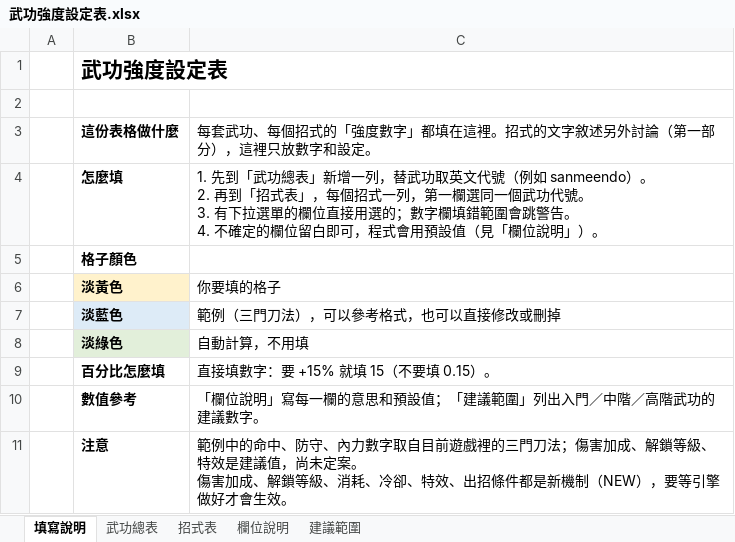
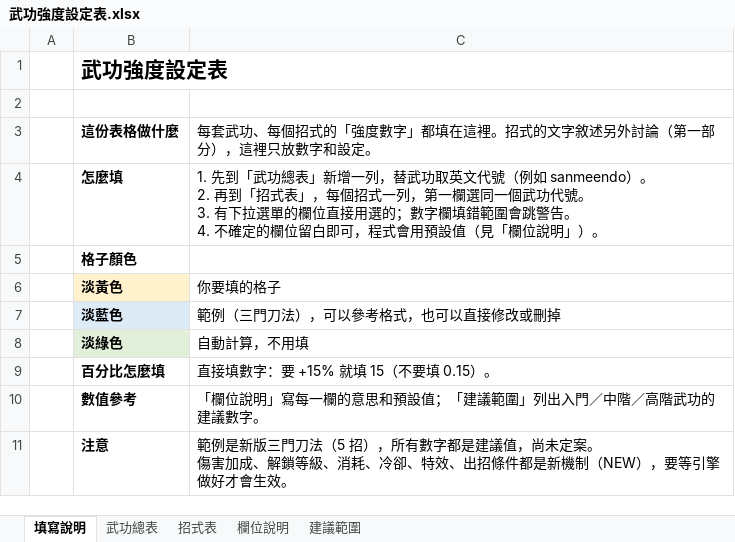
Before and after one commit to gbfangyans-star/es2-webmud, an Excel workbook: docs/martial_arts/武功強度設定表.xlsx, sheet 填寫說明, drawn as a sheet; values as stored, in another font and other column widths than the file's, no borders; the diff names each change by its address in the sheet, - before the commit and + after, or states it on an @@ line.

```diff
--- a/docs/martial_arts/武功強度設定表.xlsx (sheet 填寫說明)
+++ b/docs/martial_arts/武功強度設定表.xlsx (sheet 填寫說明)
-C11: 範例中的命中、防守、內力數字取自目前遊戲裡的三門刀法；傷害加成、解鎖等級、特效是建議值…
+C11: 範例是新版三門刀法（5 招），所有數字都是建議值…
```
Also changed, not shown: sheet 招式表, sheet 欄位說明, sheet 武功總表, 1 other file.
